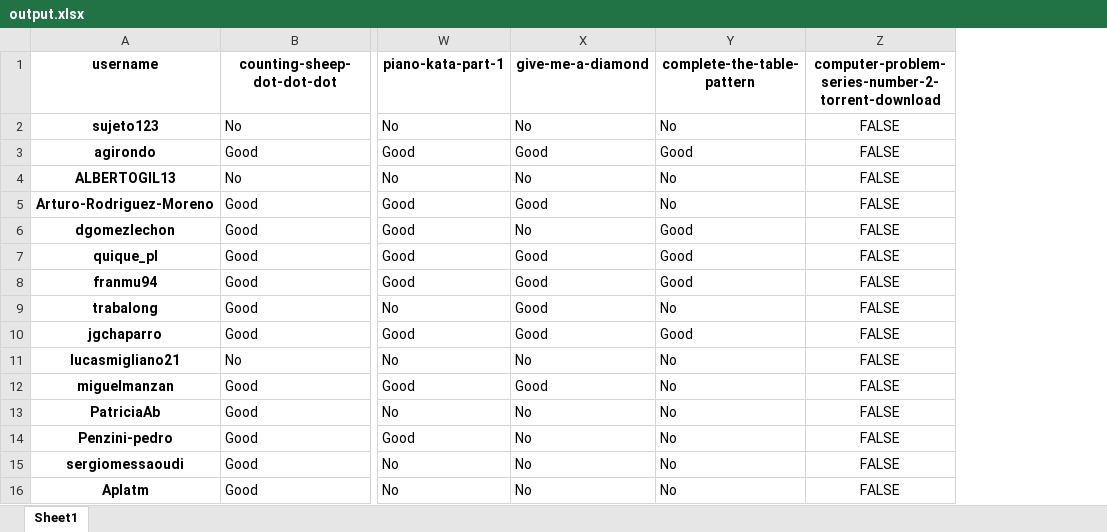
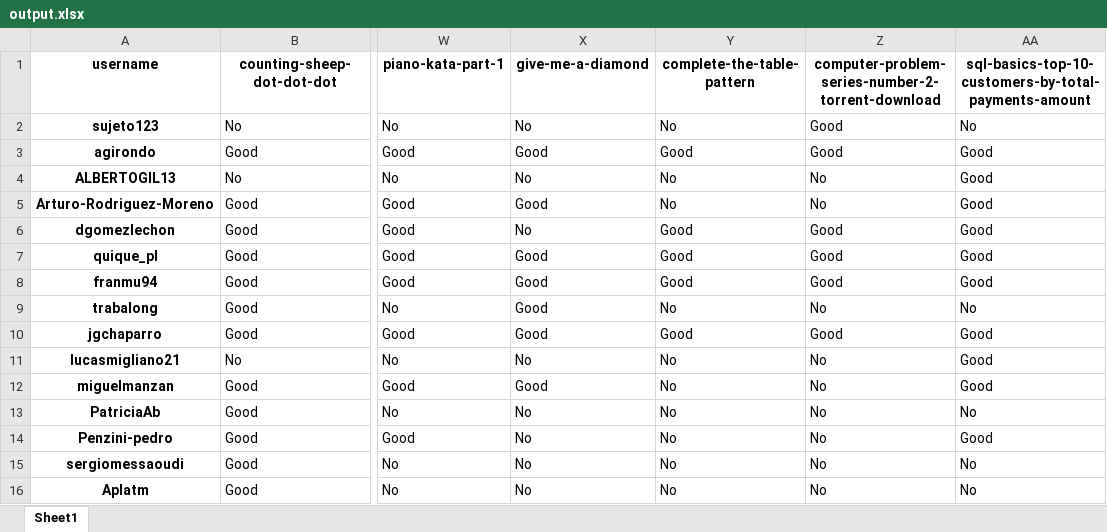
Before and after one commit to PauPerL/codewars-kata-student-correction-ih, an Excel workbook: output/output.xlsx, sheet Sheet1, drawn as a sheet; only a part is shown, gaps mark what is left out; values as stored, in another font and other column widths than the file's, no borders; the diff names each change by its address in the sheet, - before the commit and + after, or states it on an @@ line.

```diff
--- a/output/output.xlsx (sheet Sheet1)
+++ b/output/output.xlsx (sheet Sheet1)
+column AA, rows 1-16: sql-basics-top-10-customers-by-total-payments-amount | No | Good | Good | Good | Good | Good | Good | No | Good | Good | Good | No | Good | No | No
-Z2:Z3: FALSE
+Z2:Z3: Good
-Z2:Z16 alignment: center
+Z2:Z16 alignment: left
-Z4:Z5: FALSE
+Z4:Z5: No
-Z6:Z8: FALSE
+Z6:Z8: Good
-Z9: FALSE
+Z9: No
-Z10: FALSE
+Z10: Good
-Z11:Z16: FALSE
+Z11:Z16: No
```
Also changed, not shown: 3 other files.
